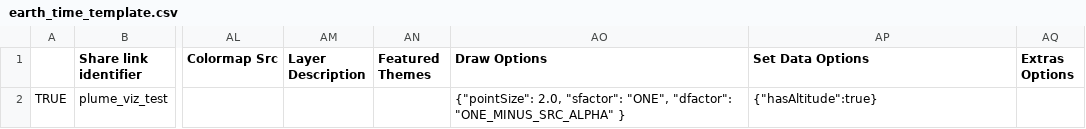
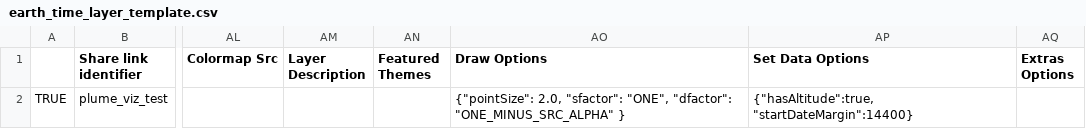
Before and after one commit to CMU-CREATE-Lab/automate-plume-viz, a CSV file: data/earth_time_layer_template.csv (was data/earth_time_template.csv), drawn as a sheet; only a part is shown, gaps mark what is left out; the diff names each change by its address in the sheet, - before the commit and + after, or states it on an @@ line.

```diff
--- a/data/earth_time_template.csv
+++ b/data/earth_time_layer_template.csv
-AP2 (Set Data Options): {"hasAltitude":true}
+AP2 (Set Data Options): {"hasAltitude":true, "startDateMargin":14400}
```
Also changed, not shown: data/earth_time_share_urls.csv, data/earth_time_thumbnail_urls.csv, 3 other files.
